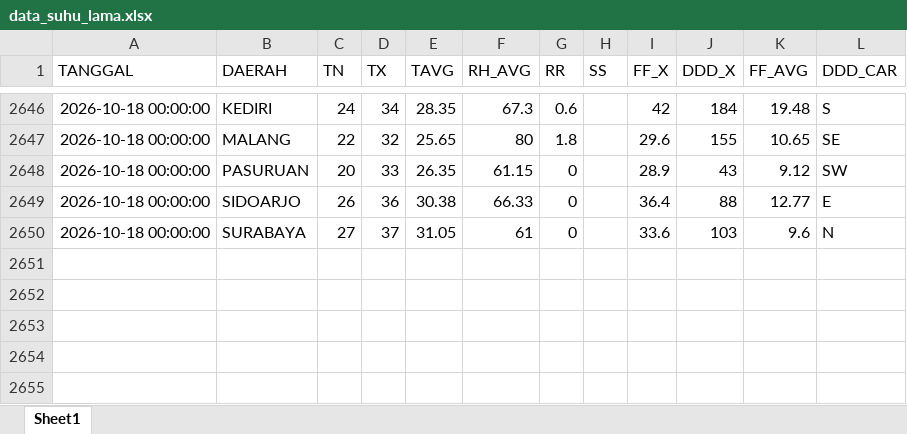
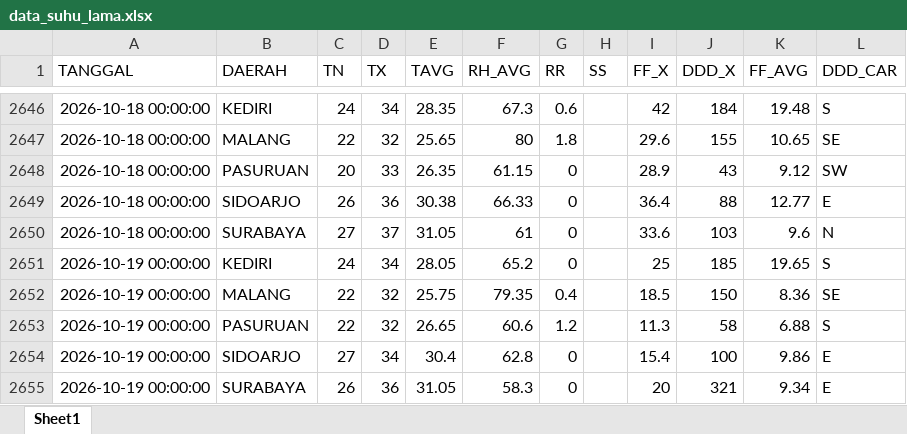
Before and after one commit to Sopayyy02/data_suhu_jatim, an Excel workbook: data/data_suhu_lama.xlsx, sheet Sheet1, drawn as a sheet; only a part is shown, gaps mark what is left out; values as stored, in another font and other column widths than the file's, no borders; the diff names each change by its address in the sheet, - before the commit and + after, or states it on an @@ line.

```diff
--- a/data/data_suhu_lama.xlsx (sheet Sheet1)
+++ b/data/data_suhu_lama.xlsx (sheet Sheet1)
+row 2651: 2026-10-19 00:00:00 | KEDIRI | 24 | 34 | 28.05 | 65.2 | 0 |  | 25 | 185 | 19.65 | S
+row 2652: 2026-10-19 00:00:00 | MALANG | 22 | 32 | 25.75 | 79.35 | 0.4 |  | 18.5 | 150 | 8.36 | SE
+row 2653: 2026-10-19 00:00:00 | PASURUAN | 22 | 32 | 26.65 | 60.6 | 1.2 |  | 11.3 | 58 | 6.88 | S
+row 2654: 2026-10-19 00:00:00 | SIDOARJO | 27 | 34 | 30.4 | 62.8 | 0 |  | 15.4 | 100 | 9.86 | E
+row 2655: 2026-10-19 00:00:00 | SURABAYA | 26 | 36 | 31.05 | 58.3 | 0 |  | 20 | 321 | 9.34 | E
```
